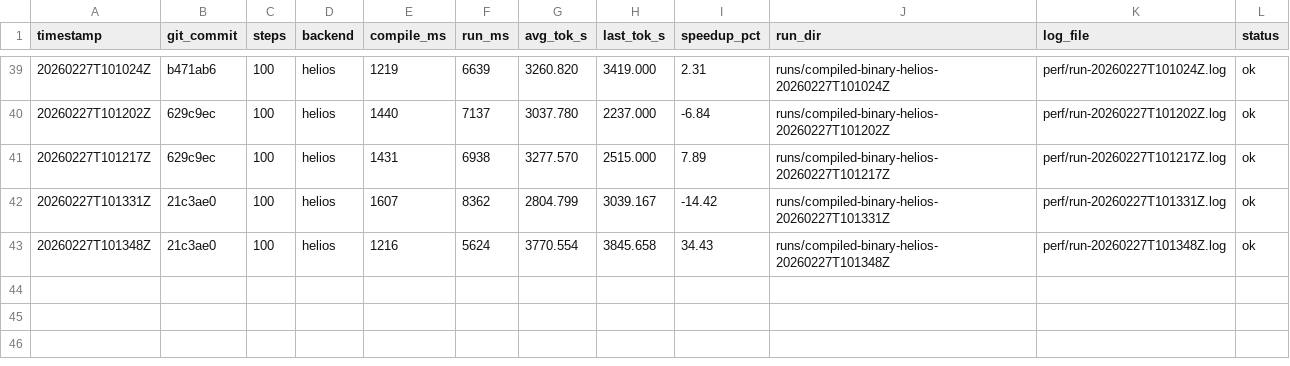
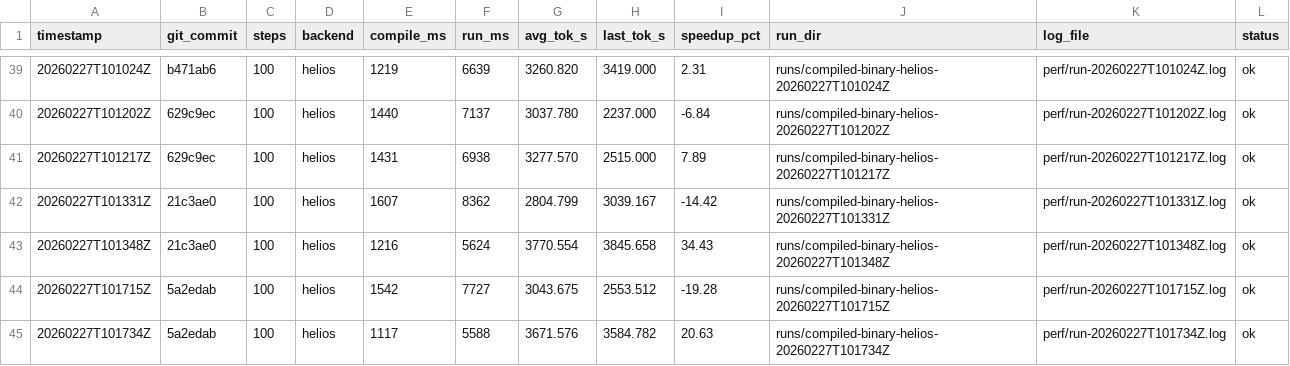
Before and after one commit to thomasdavis/alpha2, a CSV file: perf/compiled-loop-history.csv, drawn as a sheet; only a part is shown, gaps mark what is left out; the diff names each change by its address in the sheet, - before the commit and + after, or states it on an @@ line.

Commit message:
perf: normalize hot loop around cached stepNum usage (+20.63% tok/s)

```diff
--- a/perf/compiled-loop-history.csv
+++ b/perf/compiled-loop-history.csv
+row 44: 20260227T101715Z | 5a2edab | 100 | helios | 1542 | 7727 | 3043.675 | 2553.512 | -19.28 | runs/compiled-binary-helios-20260227T101715Z | perf/run-20260227T101715Z.log | ok
+row 45: 20260227T101734Z | 5a2edab | 100 | helios | 1117 | 5588 | 3671.576 | 3584.782 | 20.63 | runs/compiled-binary-helios-20260227T101734Z | perf/run-20260227T101734Z.log | ok
```
Also changed, not shown: 1 other file.
